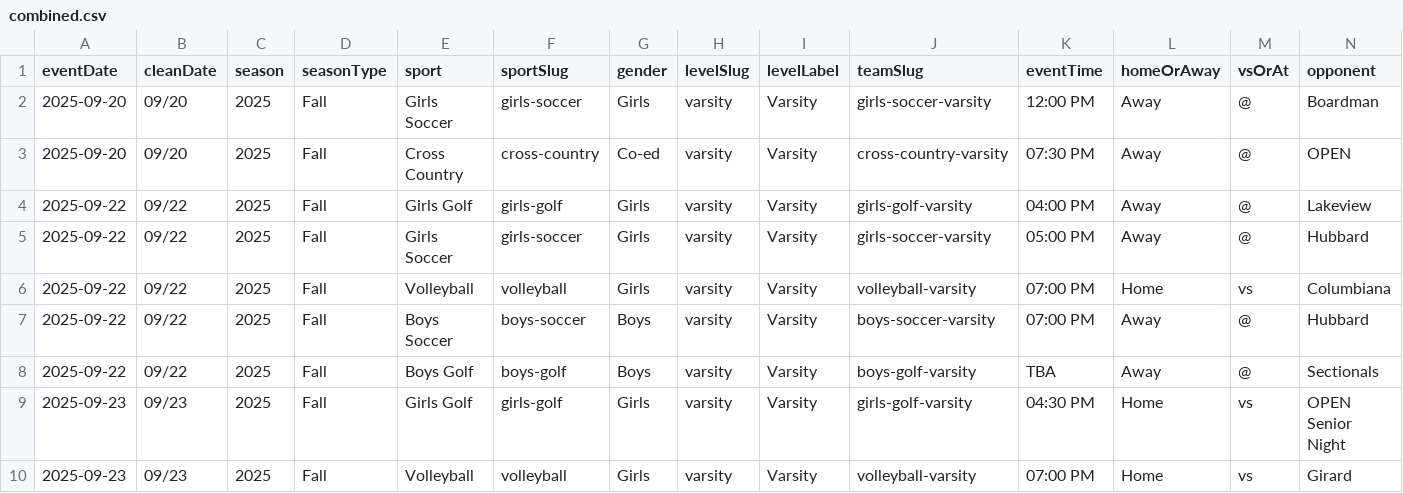
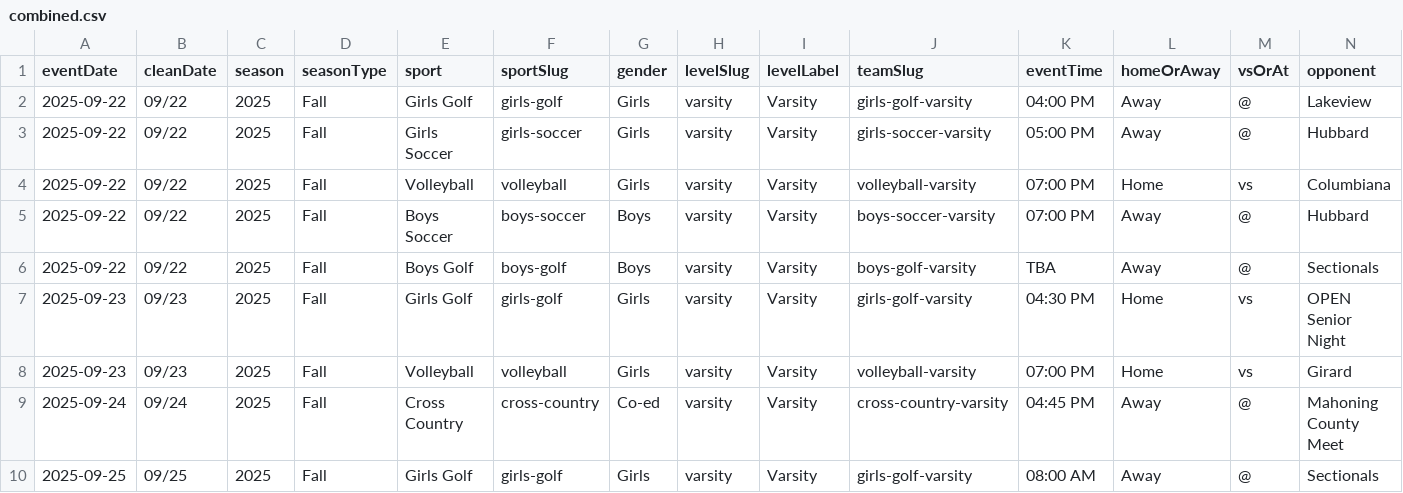
Before and after one commit to nruggieri-poland/schedules, a CSV file: rollups/varsity/combined.csv, drawn as a sheet; only a part is shown; the shorter side is filled out with more unchanged rows; rows hold the shown columns only; the diff names each change by its address in the sheet, - before the commit and + after, or states it on an @@ line.

```diff
--- a/rollups/varsity/combined.csv
+++ b/rollups/varsity/combined.csv
-row 2: 2025-09-20 | 09/20 | 2025 | Fall | Girls Soccer | girls-soccer | Girls | varsity | Varsity | girls-soccer-varsity | 12:00 PM | Away | @ | Boardman
-row 3: 2025-09-20 | 09/20 | 2025 | Fall | Cross Country | cross-country | Co-ed | varsity | Varsity | cross-country-varsity | 07:30 PM | Away | @ | OPEN
```
Also changed, not shown: rollups/jv/combined.csv, teams/cross-country-varsity.csv, 23 other files.
